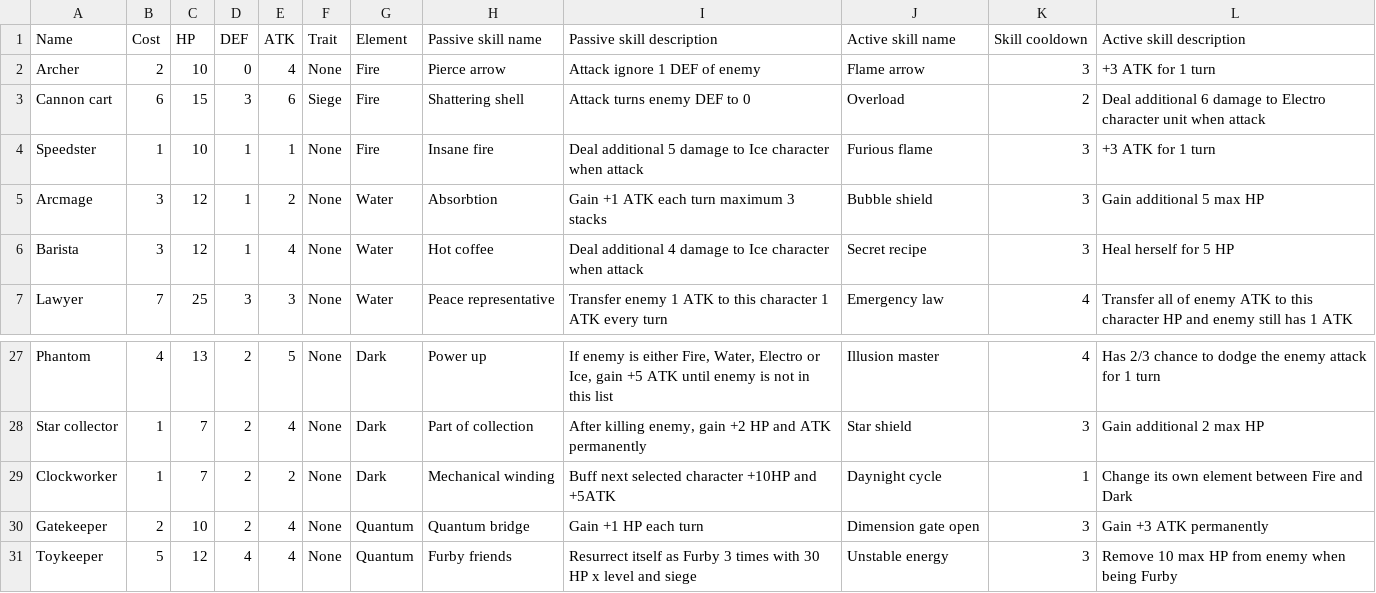
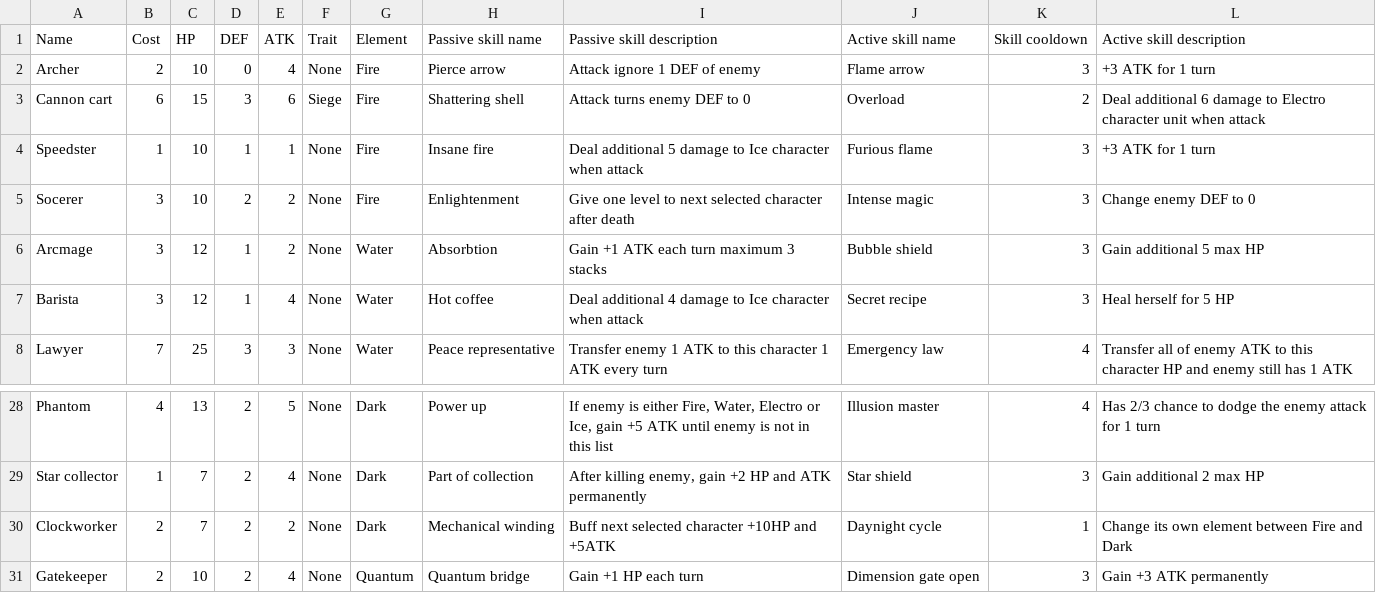
Before and after one commit to Thanawas-Sirilertsathit/discord-bot, a CSV file: duel/game_data.csv, drawn as a sheet; only a part is shown, gaps mark what is left out; the shorter side is filled out with more unchanged rows.

Commit message:
Patch V 1.0.4
- Added Socerer
- Upgrade the next selected level on death

```diff
--- a/duel/game_data.csv
+++ b/duel/game_data.csv
@@ -4,2 +4,3 @@ Cannon cart,6,15,3,6,Siege,Fire,Shattering shell,Attack turns enemy DEF to 0,Ove
 Speedster,1,10,1,1,None,Fire,Insane fire,Deal additional 5 damage to Ice character when attack,Furious flame,3,+3 ATK for 1 turn
+Socerer,3,10,2,2,None,Fire,Enlightenment,Give one level to next selected character after death,Intense magic,3,Change enemy DEF to 0
 Arcmage,3,12,1,2,None,Water,Absorbtion,Gain +1 ATK each turn maximum 3 stacks,Bubble shield,3,Gain additional 5 max HP
@@ -28,3 +29,3 @@ Phantom,4,13,2,5,None,Dark,Power up,"If enemy is either Fire, Water, Electro or
 Star collector,1,7,2,4,None,Dark,Part of collection,"After killing enemy, gain +2 HP and ATK permanently",Star shield,3,Gain additional 2 max HP
-Clockworker,1,7,2,2,None,Dark,Mechanical winding,Buff next selected character +10HP and +5ATK,Daynight cycle,1,Change its own element between Fire and Dark
+Clockworker,2,7,2,2,None,Dark,Mechanical winding,Buff next selected character +10HP and +5ATK,Daynight cycle,1,Change its own element between Fire and Dark
 Gatekeeper,2,10,2,4,None,Quantum,Quantum bridge,Gain +1 HP each turn,Dimension gate open,3,Gain +3 ATK permanently
```
Also changed, not shown: 3 other files.
